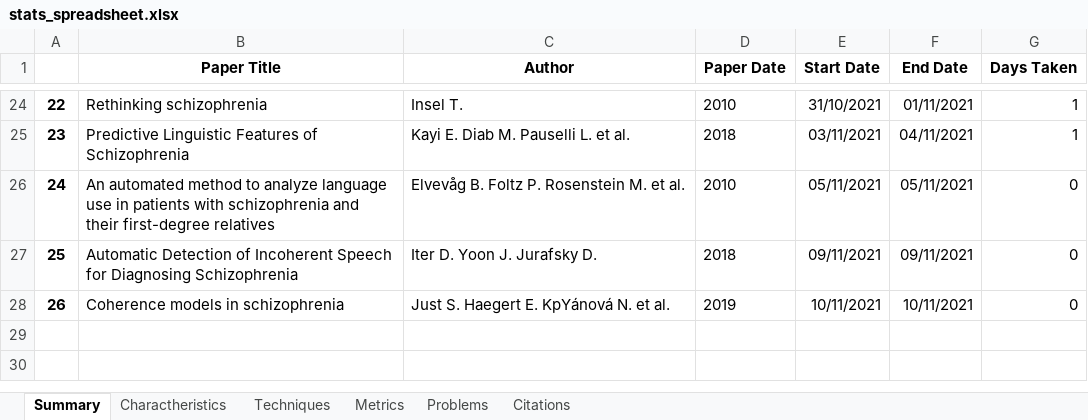
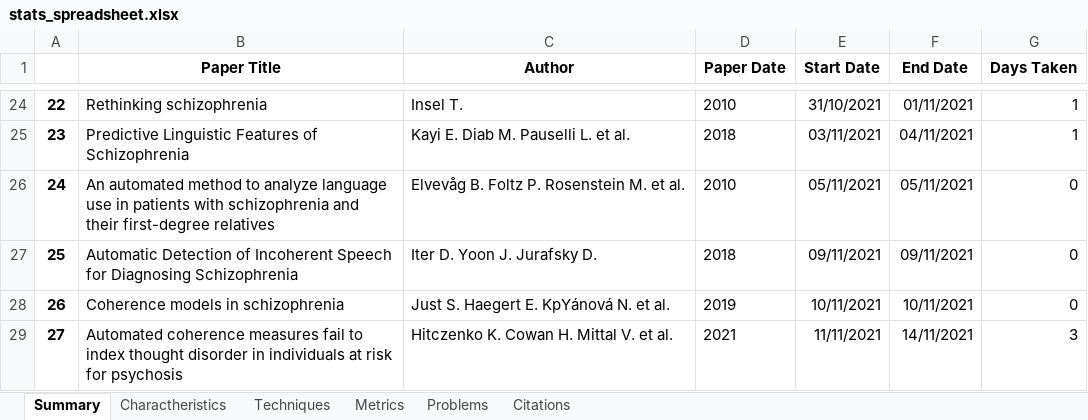
Before and after one commit to Sousa99/DMEIC-2122, an Excel workbook: papers/stats/stats_spreadsheet.xlsx, sheet Summary, drawn as a sheet; only a part is shown, gaps mark what is left out; values as stored, in another font and other column widths than the file's, no borders; the diff names each change by its address in the sheet, - before the commit and + after, or states it on an @@ line.

```diff
--- a/papers/stats/stats_spreadsheet.xlsx (sheet Summary)
+++ b/papers/stats/stats_spreadsheet.xlsx (sheet Summary)
+row 29: 27 | Automated coherence measures fail to index thought disorder in individuals at risk for psychosis | Hitczenko K. Cowan H. Mittal V. et al. | 2021 | 11/11/2021 | 14/11/2021 | 3
```
Also changed, not shown: sheet Citations, sheet Problems, sheet Charactheristics, sheet Techniques, sheet Metrics, 2 other files.
